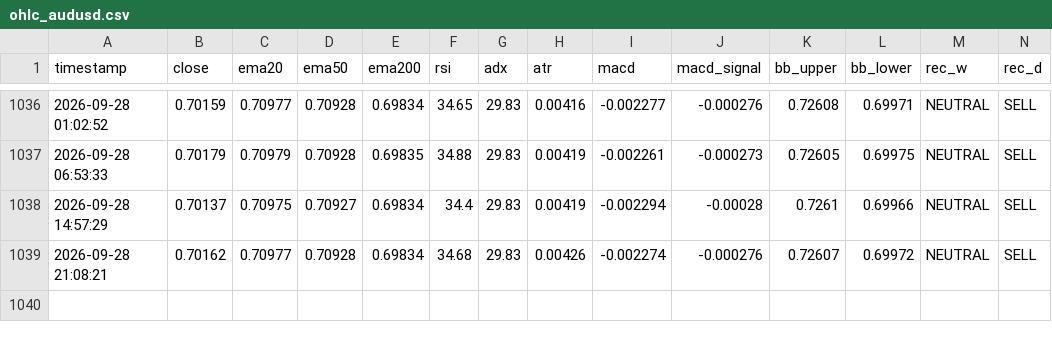
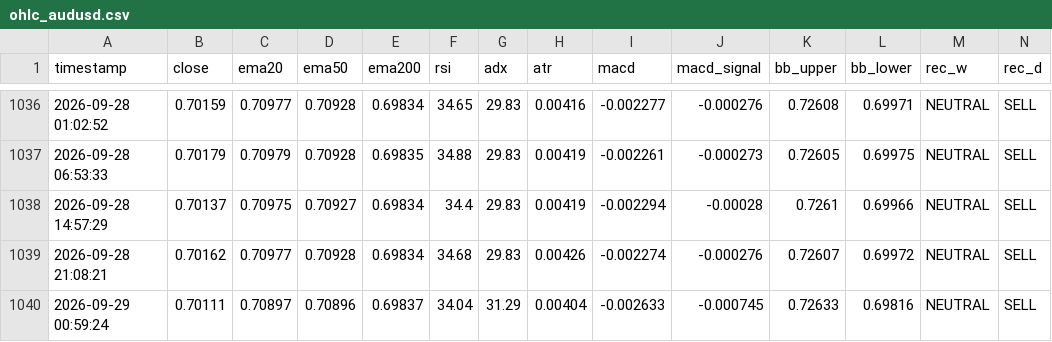
Before and after one commit to lokhrafa/TriviumDashboard, a CSV file: data/ohlc_audusd.csv, drawn as a sheet; only a part is shown, gaps mark what is left out; rows hold the shown columns only; the diff names each change by its address in the sheet, - before the commit and + after, or states it on an @@ line.

```diff
--- a/data/ohlc_audusd.csv
+++ b/data/ohlc_audusd.csv
+row 1040: 2026-09-29 00:59:24 | 0.70111 | 0.70897 | 0.70896 | 0.69837 | 34.04 | 31.29 | 0.00404 | -0.002633 | -0.000745 | 0.72633 | 0.69816 | NEUTRAL | SELL
```
Also changed, not shown: data/ohlc_eurusd.csv, data/ohlc_gbpusd.csv, 3 other files.
